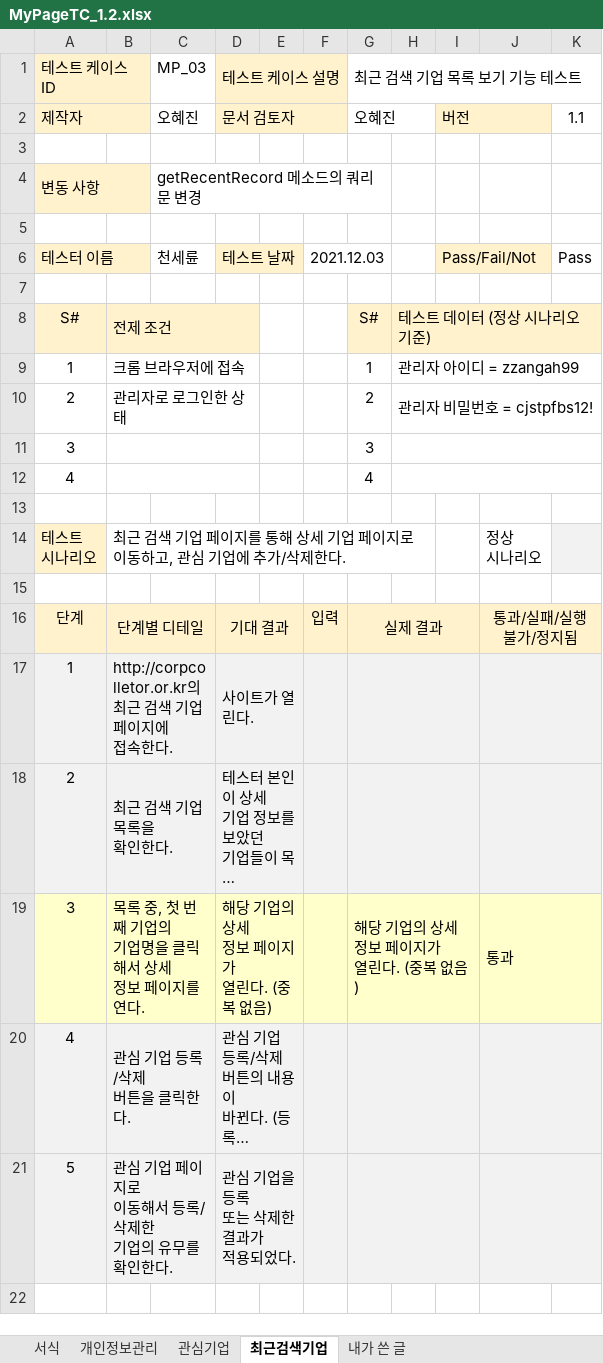
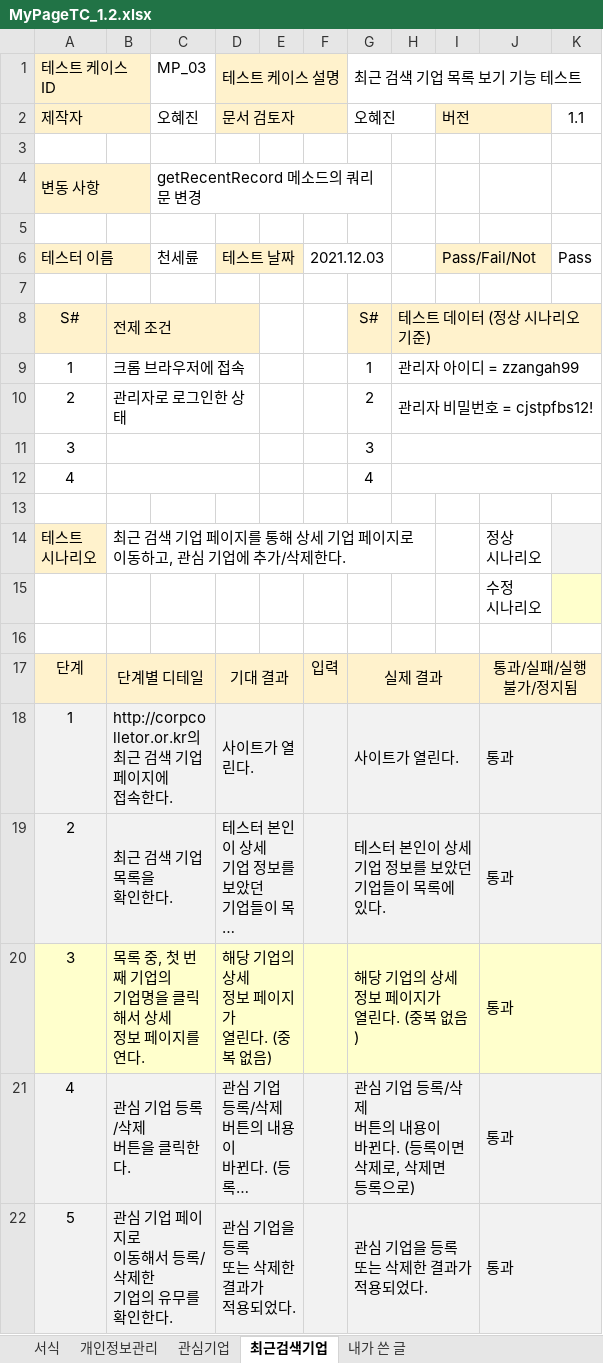
Before and after one commit to DrawGreen2021/Test, an Excel workbook: 천세륜_테스트_1.2/MyPageTC_1.2.xlsx, sheet 최근검색기업, drawn as a sheet; long unchanged cells end in …; values as stored, in another font and other column widths than the file's, no borders; addresses are those after the commit; ↵ is a line break in a cell; the diff names each change by its address in the sheet, - before the commit and + after, or states it on an @@ line.

```diff
--- a/천세륜_테스트_1.2/MyPageTC_1.2.xlsx (sheet 최근검색기업)
+++ b/천세륜_테스트_1.2/MyPageTC_1.2.xlsx (sheet 최근검색기업)
+row 15:  |  |  |  |  |  |  |  |  | 수정 ↵ 시나리오
-G18: (empty)
+G18: 사이트가 열린다.
-J18:J19: (empty)
+J18:J19: 통과
-G19: (empty)
+G19: 테스터 본인이 상세 ↵ 기업 정보를 보았던 ↵ 기업들이 목록에 ↵ 있다.
-G21: (empty)
+G21: 관심 기업 등록/삭제 ↵ 버튼의 내용이 ↵ 바뀐다. (등록이면 ↵ 삭제로, 삭제면 ↵ 등록으로)
-J21:J22: (empty)
+J21:J22: 통과
-G22: (empty)
+G22: 관심 기업을 등록 ↵ 또는 삭제한 결과가 ↵ 적용되었다.
```
Also changed, not shown: sheet 개인정보관리, 천세륜_테스트_1.1/CommunityTC_1.1.xlsx, 천세륜_테스트_1.1/MemberTC_1.1.xlsx, 10 other files.
